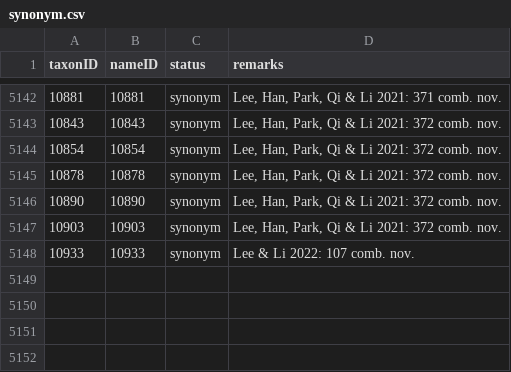
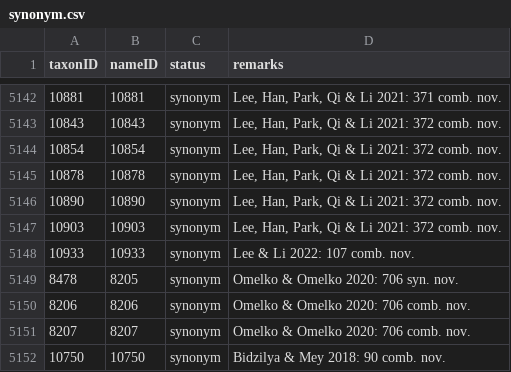
Before and after one commit to dhobern/Gelechiidae, a CSV file: coldp/data/synonym.csv, drawn as a sheet; only a part is shown, gaps mark what is left out; the diff names each change by its address in the sheet, - before the commit and + after, or states it on an @@ line.

```diff
--- a/coldp/data/synonym.csv
+++ b/coldp/data/synonym.csv
+row 5149: 8478 | 8205 | synonym | Omelko & Omelko 2020: 706 syn. nov.
+row 5150: 8206 | 8206 | synonym | Omelko & Omelko 2020: 706 comb. nov.
+row 5151: 8207 | 8207 | synonym | Omelko & Omelko 2020: 706 comb. nov.
+row 5152: 10750 | 10750 | synonym | Bidzilya & Mey 2018: 90 comb. nov.
```
Also changed, not shown: coldp/data/distribution.csv, coldp/data/reference.csv, 3 other files.
